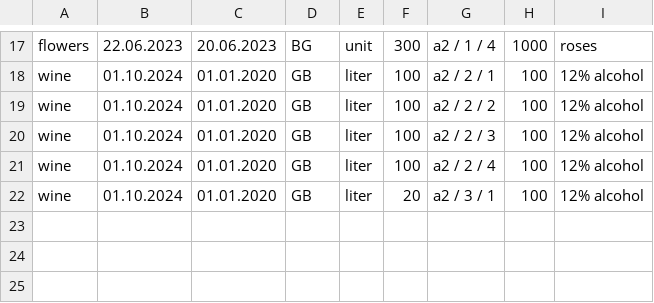
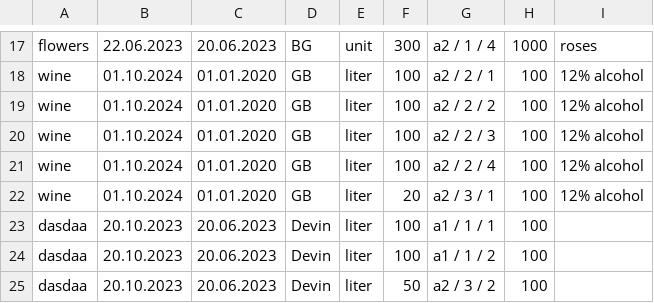
Before and after one commit to Yordanofff/Digital-Razgrad, a CSV file: Project/app_data.csv, drawn as a sheet; only a part is shown, gaps mark what is left out.

```diff
--- a/Project/app_data.csv
+++ b/Project/app_data.csv
@@ -22 +22,4 @@ wine;01.10.2024;01.01.2020;GB;liter;100;a2 / 2 / 4;100;12% alcohol;
 wine;01.10.2024;01.01.2020;GB;liter;20;a2 / 3 / 1;100;12% alcohol;
+dasdaa;20.10.2023;20.06.2023;Devin;liter;100;a1 / 1 / 1;100;;
+dasdaa;20.10.2023;20.06.2023;Devin;liter;100;a1 / 1 / 2;100;;
+dasdaa;20.10.2023;20.06.2023;Devin;liter;50;a2 / 3 / 2;100;;
```
Also changed, not shown: 1 other file.
